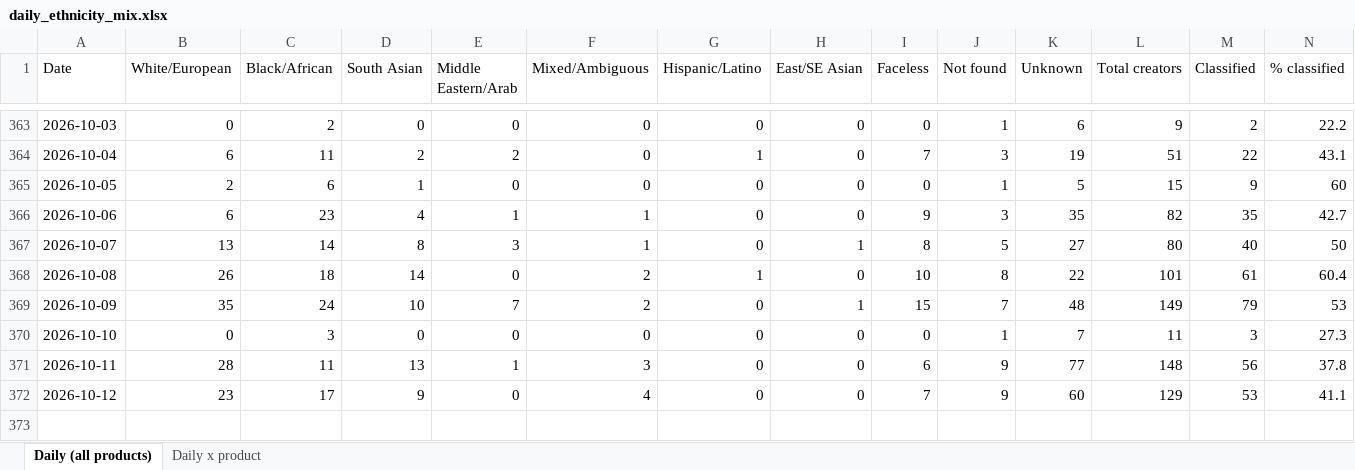
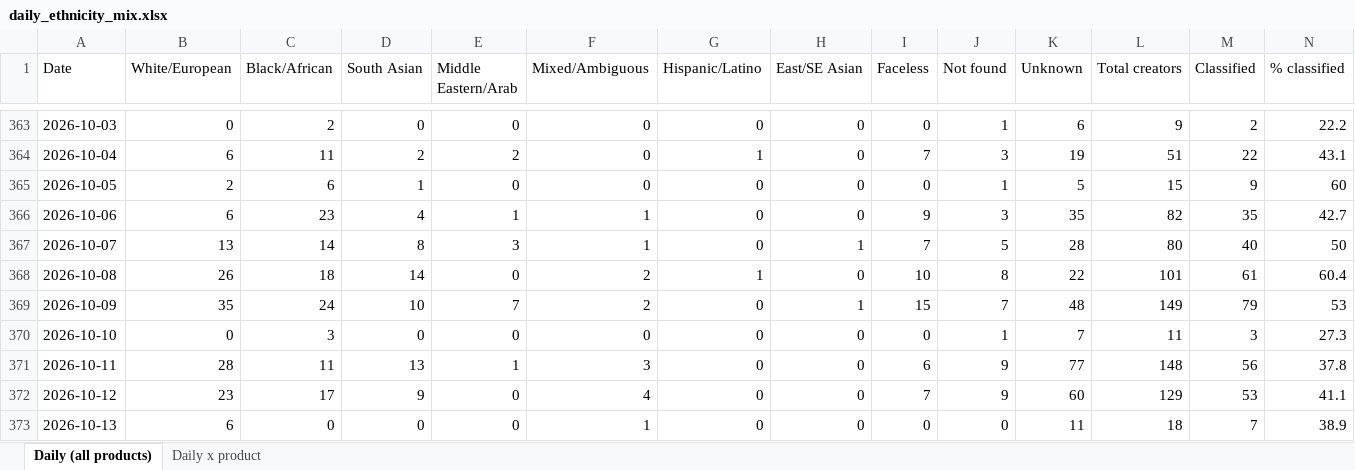
Before and after one commit to aviralgarg-commits/vahdam-sampling-dashboard, an Excel workbook: daily_ethnicity_mix.xlsx, sheet Daily (all products), drawn as a sheet; only a part is shown, gaps mark what is left out; values as stored, in another font and other column widths than the file's, no borders; the diff names each change by its address in the sheet, - before the commit and + after, or states it on an @@ line.

```diff
--- a/daily_ethnicity_mix.xlsx (sheet Daily (all products))
+++ b/daily_ethnicity_mix.xlsx (sheet Daily (all products))
-I367 (Faceless): 8
+I367 (Faceless): 7
-K367 (Unknown): 27
+K367 (Unknown): 28
+row 373: 2026-10-13 | 6 | 0 | 0 | 0 | 1 | 0 | 0 | 0 | 0 | 11 | 18 | 7 | 38.9
```
Also changed, not shown: sheet Daily x product, chase_list.xlsx, daily_slab_mix.xlsx, 15 other files.
